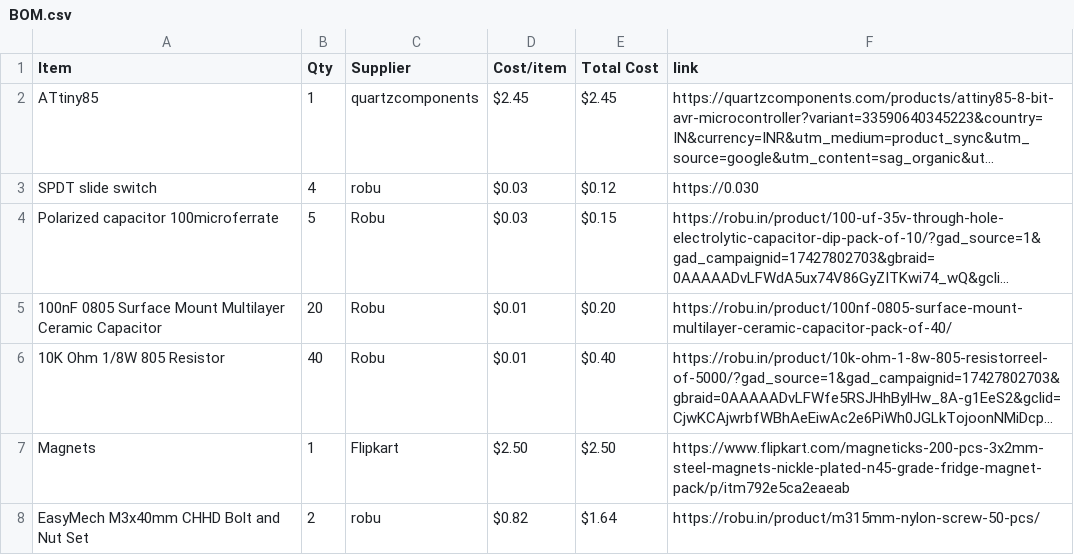
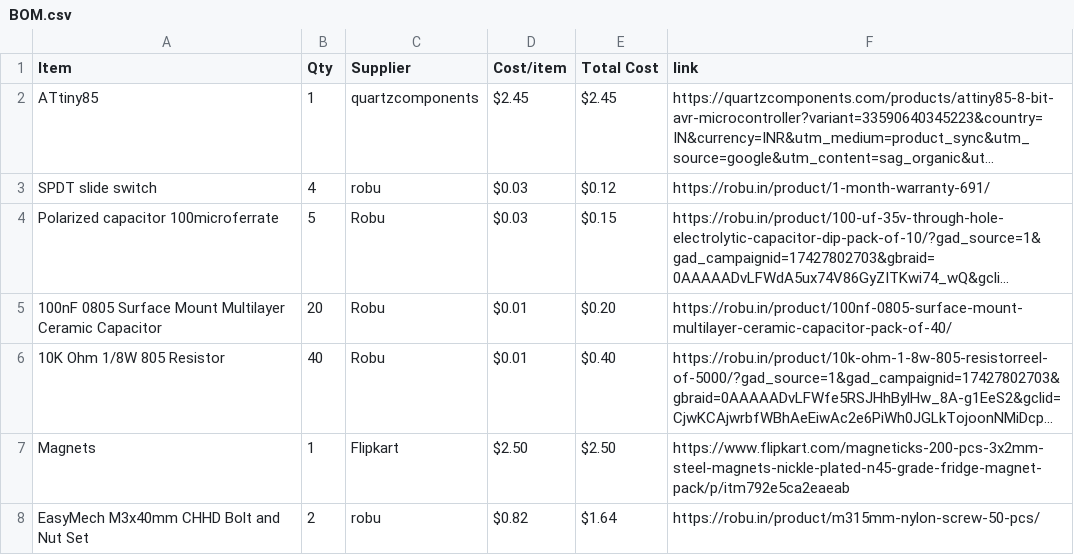
Before and after one commit to Genzkidgrownup/Flipper, a CSV file: BOM.csv, drawn as a sheet; only a part is shown; long unchanged cells end in …; the diff names each change by its address in the sheet, - before the commit and + after, or states it on an @@ line.

Commit message:
Update link for SPDT slide switch in BOM.csv

```diff
--- a/BOM.csv
+++ b/BOM.csv
-F3 (link): https://0.030
+F3 (link): https://robu.in/product/1-month-warranty-691/
```
